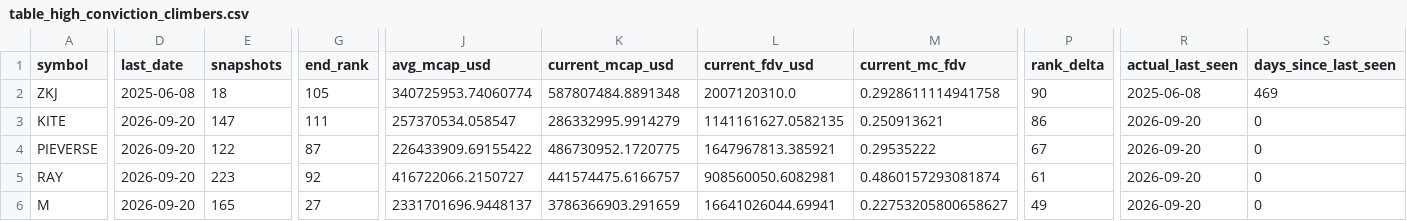
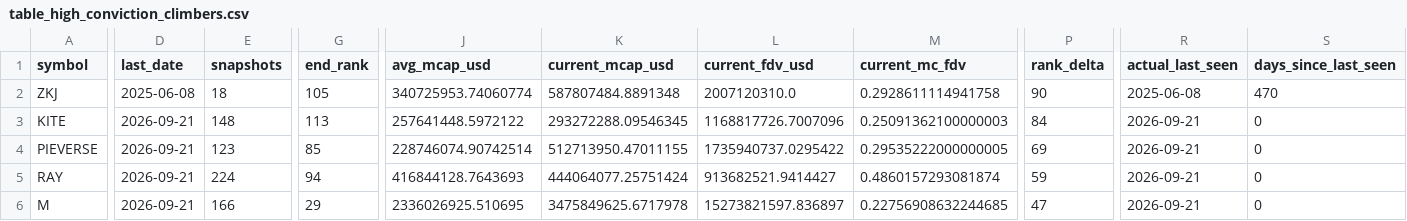
Before and after one commit to udipta-dev/rank-radar, a CSV file: data/out/table_high_conviction_climbers.csv, drawn as a sheet; only a part is shown, gaps mark what is left out; the diff covers the shown part only; the diff names each change by its address in the sheet, - before the commit and + after, or states it on an @@ line.

```diff
--- a/data/out/table_high_conviction_climbers.csv
+++ b/data/out/table_high_conviction_climbers.csv
-S2 (days_since_last_seen): 469
+S2 (days_since_last_seen): 470
-D3:D6 (last_date): 2026-09-20
+D3:D6 (last_date): 2026-09-21
-E3 (snapshots): 147
+E3 (snapshots): 148
-G3 (end_rank): 111
+G3 (end_rank): 113
-J3 (avg_mcap_usd): 257370534.058547
+J3 (avg_mcap_usd): 257641448.5972122
-K3 (current_mcap_usd): 286332995.9914279
+K3 (current_mcap_usd): 293272288.09546345
-L3 (current_fdv_usd): 1141161627.0582135
+L3 (current_fdv_usd): 1168817726.7007096
-M3 (current_mc_fdv): 0.250913621
+M3 (current_mc_fdv): 0.25091362100000003
-P3 (rank_delta): 86
+P3 (rank_delta): 84
-R3:R6 (actual_last_seen): 2026-09-20
+R3:R6 (actual_last_seen): 2026-09-21
-E4 (snapshots): 122
+E4 (snapshots): 123
-G4 (end_rank): 87
+G4 (end_rank): 85
-J4 (avg_mcap_usd): 226433909.69155422
+J4 (avg_mcap_usd): 228746074.90742514
-K4 (current_mcap_usd): 486730952.1720775
+K4 (current_mcap_usd): 512713950.47011155
-L4 (current_fdv_usd): 1647967813.385921
+L4 (current_fdv_usd): 1735940737.0295422
-M4 (current_mc_fdv): 0.29535222
+M4 (current_mc_fdv): 0.29535222000000005
-P4 (rank_delta): 67
+P4 (rank_delta): 69
-E5 (snapshots): 223
+E5 (snapshots): 224
-G5 (end_rank): 92
+G5 (end_rank): 94
-J5 (avg_mcap_usd): 416722066.2150727
+J5 (avg_mcap_usd): 416844128.7643693
-K5 (current_mcap_usd): 441574475.6166757
+K5 (current_mcap_usd): 444064077.25751424
-L5 (current_fdv_usd): 908560050.6082981
+L5 (current_fdv_usd): 913682521.9414427
-P5 (rank_delta): 61
+P5 (rank_delta): 59
-E6 (snapshots): 165
+E6 (snapshots): 166
-G6 (end_rank): 27
+G6 (end_rank): 29
-J6 (avg_mcap_usd): 2331701696.9448137
+J6 (avg_mcap_usd): 2336026925.510695
-K6 (current_mcap_usd): 3786366903.291659
+K6 (current_mcap_usd): 3475849625.6717978
-L6 (current_fdv_usd): 16641026044.69941
+L6 (current_fdv_usd): 15273821597.836897
-M6 (current_mc_fdv): 0.22753205800658627
+M6 (current_mc_fdv): 0.22756908632244685
-P6 (rank_delta): 49
+P6 (rank_delta): 47
```
Also changed, not shown: 3 added rows, 3 removed rows and 43 edited cells elsewhere in this file, data/out/table_climbers_overall.csv, data/out/table_low_float_decliners.csv, 16 other files.
